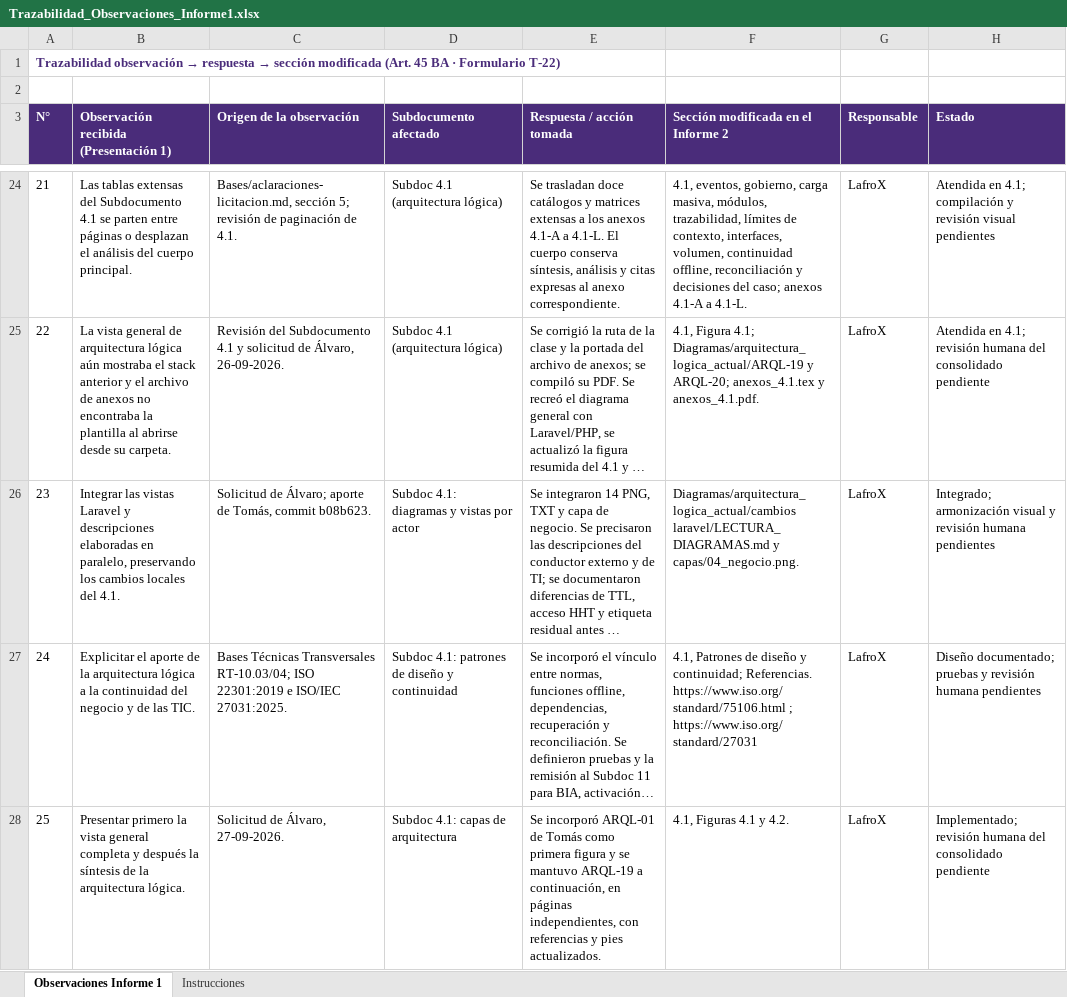
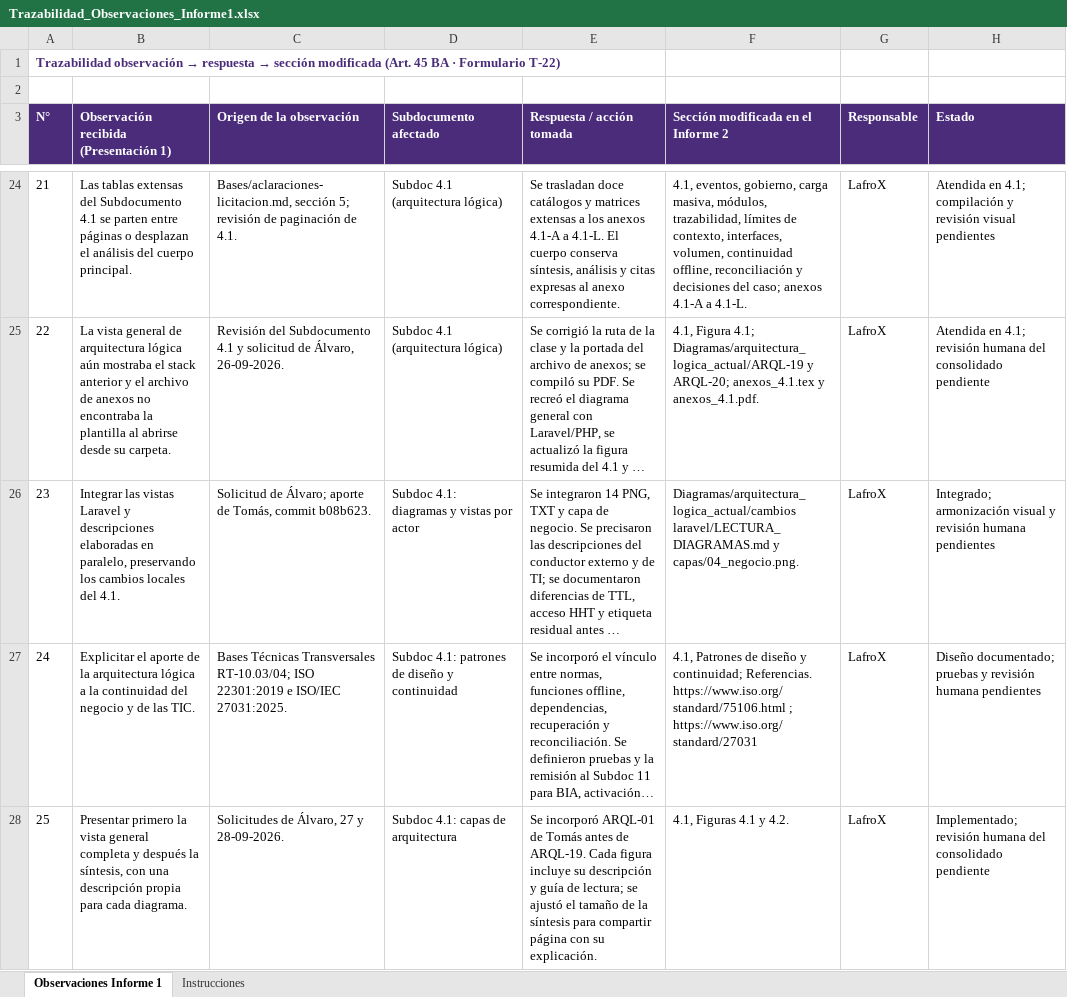
Before and after one commit to PatricioH315/LafroX, an Excel workbook: 00_trazabilidad_observaciones/tablas/Trazabilidad_Observaciones_Informe1.xlsx, sheet Observaciones Informe 1, drawn as a sheet; only a part is shown, gaps mark what is left out; long unchanged cells end in …; values as stored, in another font and other column widths than the file's, no borders; the diff names each change by its address in the sheet, - before the commit and + after, or states it on an @@ line.

Commit message:
mejora subdoc 4.1: diagramas

```diff
--- a/00_trazabilidad_observaciones/tablas/Trazabilidad_Observaciones_Informe1.xlsx (sheet Observaciones Informe 1)
+++ b/00_trazabilidad_observaciones/tablas/Trazabilidad_Observaciones_Informe1.xlsx (sheet Observaciones Informe 1)
-B28: …después la síntesis de la arquitectura lógica.
+B28: …después la síntesis, con una descripción propia para cada diagrama.
-C28 (Origen de la observación): Solicitud de Álvaro, 27-09-2026.
+C28 (Origen de la observación): Solicitudes de Álvaro, 27 y 28-09-2026.
-E28 (Respuesta / acción tomada): …de Tomás como primera figura y se mantuvo ARQL-19 a continuación, en páginas independientes, con referencias y pies actualizados.
+E28 (Respuesta / acción tomada): …de Tomás antes de ARQL-19. Cada figura incluye su descripción y guía de lectura; se ajustó el tamaño de la síntesis para compartir página con su explicación.
```
Also changed, not shown: 1 other file.
